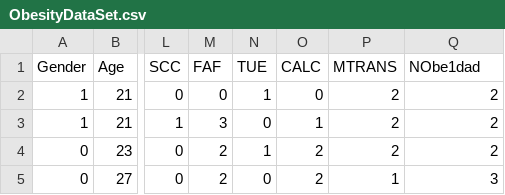
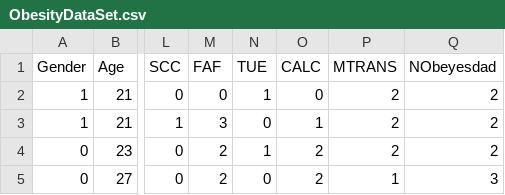
Before and after one commit to giovanecs/datasets, a CSV file: ObesityDataSet.csv, drawn as a sheet; only a part is shown, gaps mark what is left out; the diff names each change by its address in the sheet, - before the commit and + after, or states it on an @@ line.

Commit message:
Update ObesityDataSet.csv

```diff
--- a/ObesityDataSet.csv
+++ b/ObesityDataSet.csv
-Q1: NObe1dad
+Q1: NObeyesdad
```
